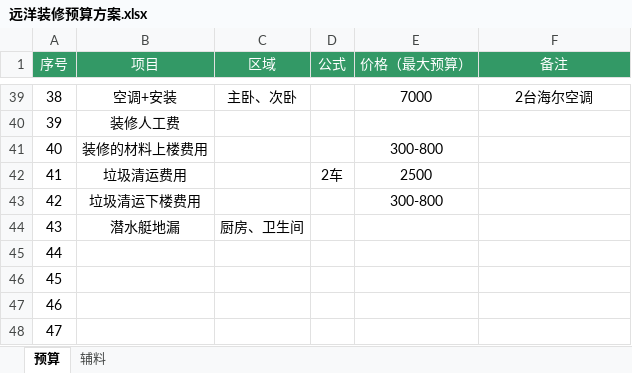
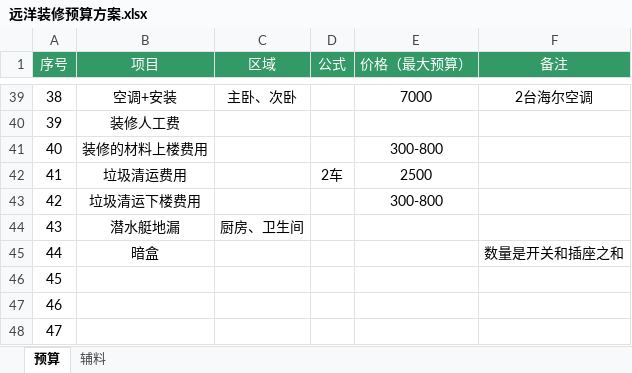
Before and after one commit to opacitySun/my_renovation, an Excel workbook: 远洋装修预算方案.xlsx, sheet 预算, drawn as a sheet; only a part is shown, gaps mark what is left out; values as stored, in another font and other column widths than the file's, no borders; the diff names each change by its address in the sheet, - before the commit and + after, or states it on an @@ line.

```diff
--- a/远洋装修预算方案.xlsx (sheet 预算)
+++ b/远洋装修预算方案.xlsx (sheet 预算)
-B45 (项目): (empty)
+B45 (项目): 暗盒
-F45 (备注): (empty)
+F45 (备注): 数量是开关和插座之和
```
Also changed, not shown: sheet 辅料, 1 other file.
